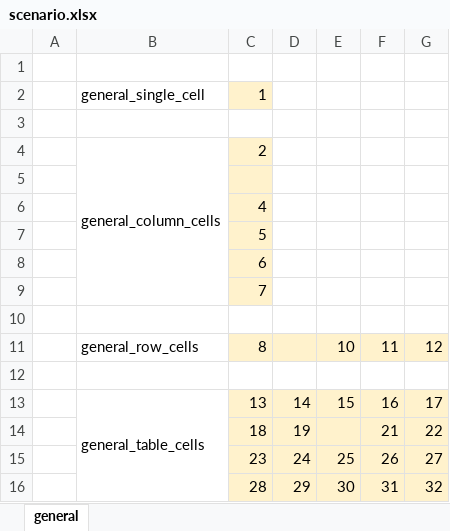
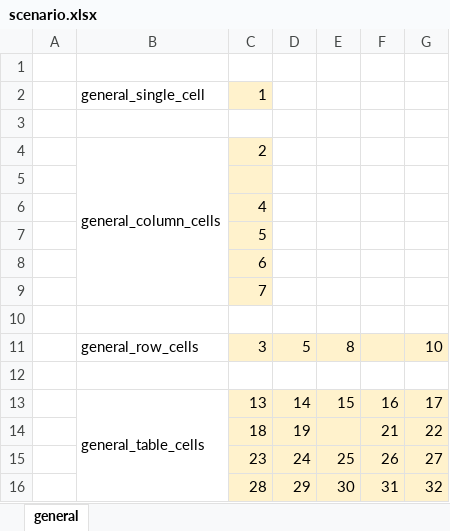
Before and after one commit to EvgenyKartashov/NamedRangeTestApp, an Excel workbook: src/NamedRangeTestApp/Data/testSet/scenario.xlsx, sheet general, drawn as a sheet; values as stored, in another font and other column widths than the file's, no borders; removed rows and columns are numbered as before the commit, all else as after; the diff names each change by its address in the sheet, - before the commit and + after, or states it on an @@ line.

Commit message:
Added inserting of values from scenario to calc

```diff
--- a/src/NamedRangeTestApp/Data/testSet/scenario.xlsx (sheet general)
+++ b/src/NamedRangeTestApp/Data/testSet/scenario.xlsx (sheet general)
-row 11:  | general_row_cells | 8 |  | 10 | 11 | 12
+row 11:  | general_row_cells | 3 | 5 | 8 |  | 10
```
Also changed, not shown: 9 other files.
